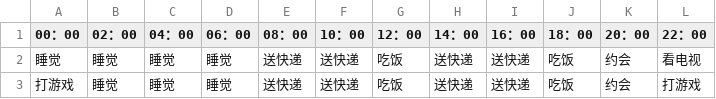
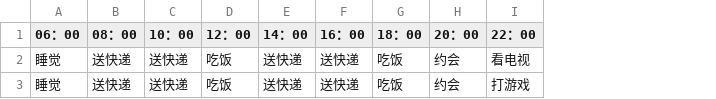
Before and after one commit to shshwdr/brainGame, a CSV file: Assets/Resources/csv/DayPlan.csv, drawn as a sheet; the diff names each change by its address in the sheet, - before the commit and + after, or states it on an @@ line.

```diff
--- a/Assets/Resources/csv/DayPlan.csv
+++ b/Assets/Resources/csv/DayPlan.csv
-column A (00：00), rows 2-3: 睡觉 | 打游戏
-column B (02：00), rows 2-3: 睡觉 | 睡觉
-column C (04：00), rows 2-3: 睡觉 | 睡觉
```
Also changed, not shown: Assets/Resources/csv/Idea.csv, Assets/Resources/csv/IdeaEmotionMap.csv, 39 other files.
